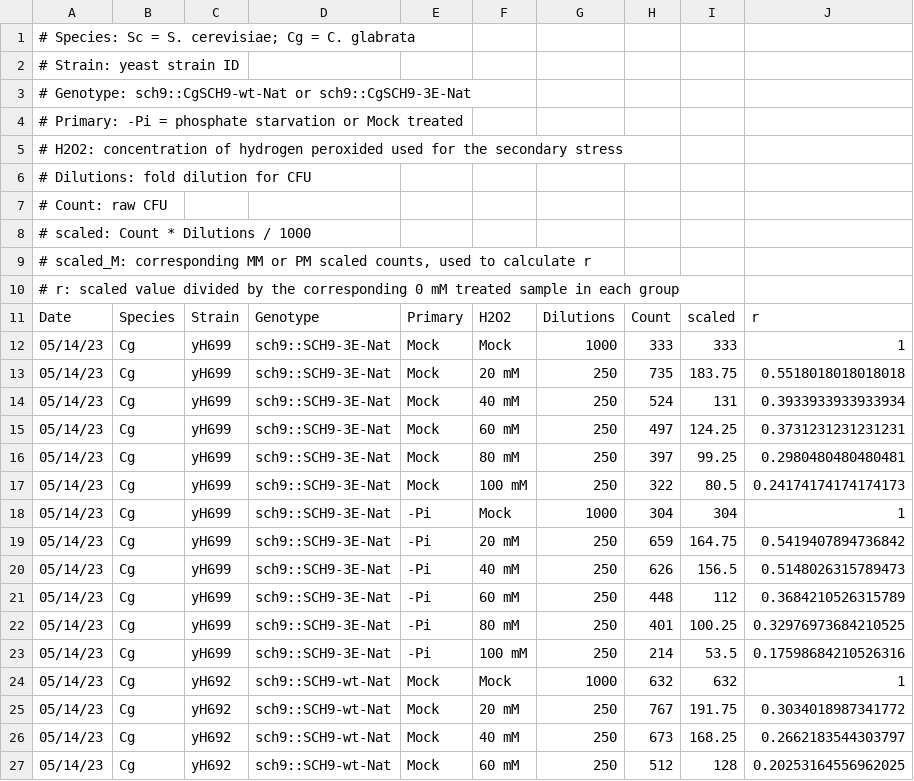
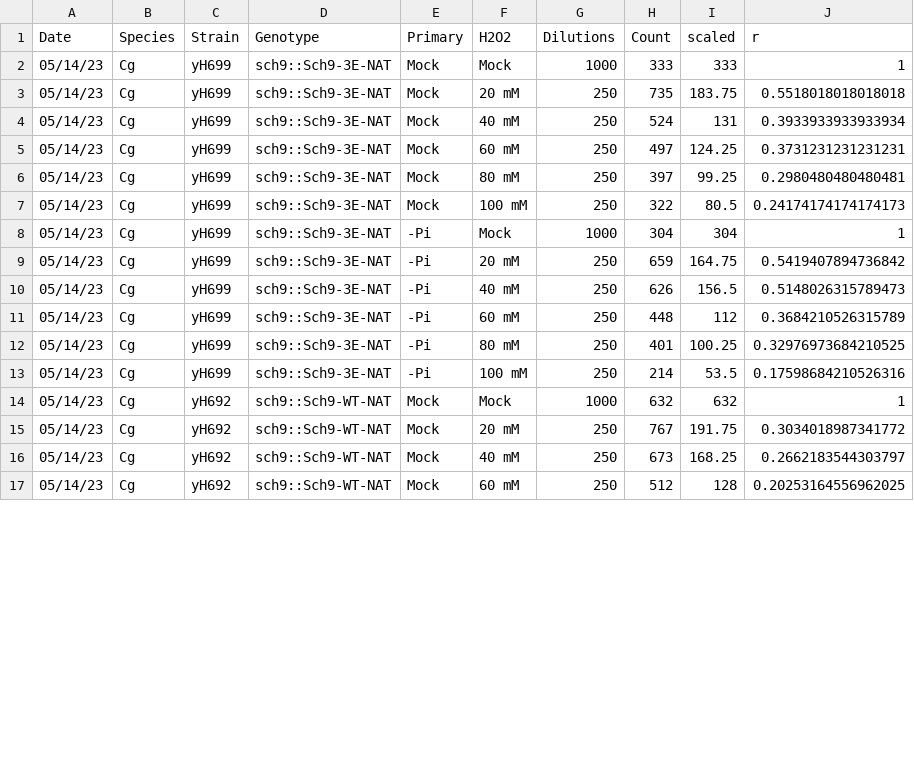
Before and after one commit to binhe-lab/E036-ASR-H2O2, a TSV file: 02-ASR-CFU-assay/input/20230520-fig-7-Sch9-3E-data-hb.tsv, drawn as a sheet; only a part is shown; the diff covers the shown part only.

```diff
--- a/02-ASR-CFU-assay/input/20230520-fig-7-Sch9-3E-data-hb.tsv
+++ b/02-ASR-CFU-assay/input/20230520-fig-7-Sch9-3E-data-hb.tsv
@@ -1,27 +1,17 @@
-# Species: Sc = S. cerevisiae; Cg = C. glabrata
-# Strain: yeast strain ID
-# Genotype: sch9::CgSCH9-wt-Nat or sch9::CgSCH9-3E-Nat
-# Primary: -Pi = phosphate starvation or Mock treated
-# H2O2: concentration of hydrogen peroxided used for the secondary stress
-# Dilutions: fold dilution for CFU
-# Count: raw CFU
-# scaled: Count * Dilutions / 1000
-# scaled_M: corresponding MM or PM scaled counts, used to calculate r
-# r: scaled value divided by the corresponding 0 mM treated sample in each group
 Date	Species	Strain	Genotype	Primary	H2O2	Dilutions	Count	scaled	r
-05/14/23	Cg	yH699	sch9::SCH9-3E-Nat	Mock	Mock	1000	333	333	1
-05/14/23	Cg	yH699	sch9::SCH9-3E-Nat	Mock	20 mM	250	735	183.75	0.5518018018018018
-05/14/23	Cg	yH699	sch9::SCH9-3E-Nat	Mock	40 mM	250	524	131	0.3933933933933934
-05/14/23	Cg	yH699	sch9::SCH9-3E-Nat	Mock	60 mM	250	497	124.25	0.3731231231231231
-05/14/23	Cg	yH699	sch9::SCH9-3E-Nat	Mock	80 mM	250	397	99.25	0.2980480480480481
-05/14/23	Cg	yH699	sch9::SCH9-3E-Nat	Mock	100 mM	250	322	80.5	0.24174174174174173
-05/14/23	Cg	yH699	sch9::SCH9-3E-Nat	-Pi	Mock	1000	304	304	1
-05/14/23	Cg	yH699	sch9::SCH9-3E-Nat	-Pi	20 mM	250	659	164.75	0.5419407894736842
-05/14/23	Cg	yH699	sch9::SCH9-3E-Nat	-Pi	40 mM	250	626	156.5	0.5148026315789473
-05/14/23	Cg	yH699	sch9::SCH9-3E-Nat	-Pi	60 mM	250	448	112	0.3684210526315789
-05/14/23	Cg	yH699	sch9::SCH9-3E-Nat	-Pi	80 mM	250	401	100.25	0.32976973684210525
-05/14/23	Cg	yH699	sch9::SCH9-3E-Nat	-Pi	100 mM	250	214	53.5	0.17598684210526316
-05/14/23	Cg	yH692	sch9::SCH9-wt-Nat	Mock	Mock	1000	632	632	1
-05/14/23	Cg	yH692	sch9::SCH9-wt-Nat	Mock	20 mM	250	767	191.75	0.3034018987341772
-05/14/23	Cg	yH692	sch9::SCH9-wt-Nat	Mock	40 mM	250	673	168.25	0.2662183544303797
-05/14/23	Cg	yH692	sch9::SCH9-wt-Nat	Mock	60 mM	250	512	128	0.20253164556962025
+05/14/23	Cg	yH699	sch9::Sch9-3E-NAT	Mock	Mock	1000	333	333	1
+05/14/23	Cg	yH699	sch9::Sch9-3E-NAT	Mock	20 mM	250	735	183.75	0.5518018018018018
+05/14/23	Cg	yH699	sch9::Sch9-3E-NAT	Mock	40 mM	250	524	131	0.3933933933933934
+05/14/23	Cg	yH699	sch9::Sch9-3E-NAT	Mock	60 mM	250	497	124.25	0.3731231231231231
+05/14/23	Cg	yH699	sch9::Sch9-3E-NAT	Mock	80 mM	250	397	99.25	0.2980480480480481
+05/14/23	Cg	yH699	sch9::Sch9-3E-NAT	Mock	100 mM	250	322	80.5	0.24174174174174173
+05/14/23	Cg	yH699	sch9::Sch9-3E-NAT	-Pi	Mock	1000	304	304	1
+05/14/23	Cg	yH699	sch9::Sch9-3E-NAT	-Pi	20 mM	250	659	164.75	0.5419407894736842
+05/14/23	Cg	yH699	sch9::Sch9-3E-NAT	-Pi	40 mM	250	626	156.5	0.5148026315789473
+05/14/23	Cg	yH699	sch9::Sch9-3E-NAT	-Pi	60 mM	250	448	112	0.3684210526315789
+05/14/23	Cg	yH699	sch9::Sch9-3E-NAT	-Pi	80 mM	250	401	100.25	0.32976973684210525
+05/14/23	Cg	yH699	sch9::Sch9-3E-NAT	-Pi	100 mM	250	214	53.5	0.17598684210526316
+05/14/23	Cg	yH692	sch9::Sch9-WT-NAT	Mock	Mock	1000	632	632	1
+05/14/23	Cg	yH692	sch9::Sch9-WT-NAT	Mock	20 mM	250	767	191.75	0.3034018987341772
+05/14/23	Cg	yH692	sch9::Sch9-WT-NAT	Mock	40 mM	250	673	168.25	0.2662183544303797
+05/14/23	Cg	yH692	sch9::Sch9-WT-NAT	Mock	60 mM	250	512	128	0.20253164556962025
```
Also changed, not shown: 80 edited cells elsewhere in this file, 4 other files.
